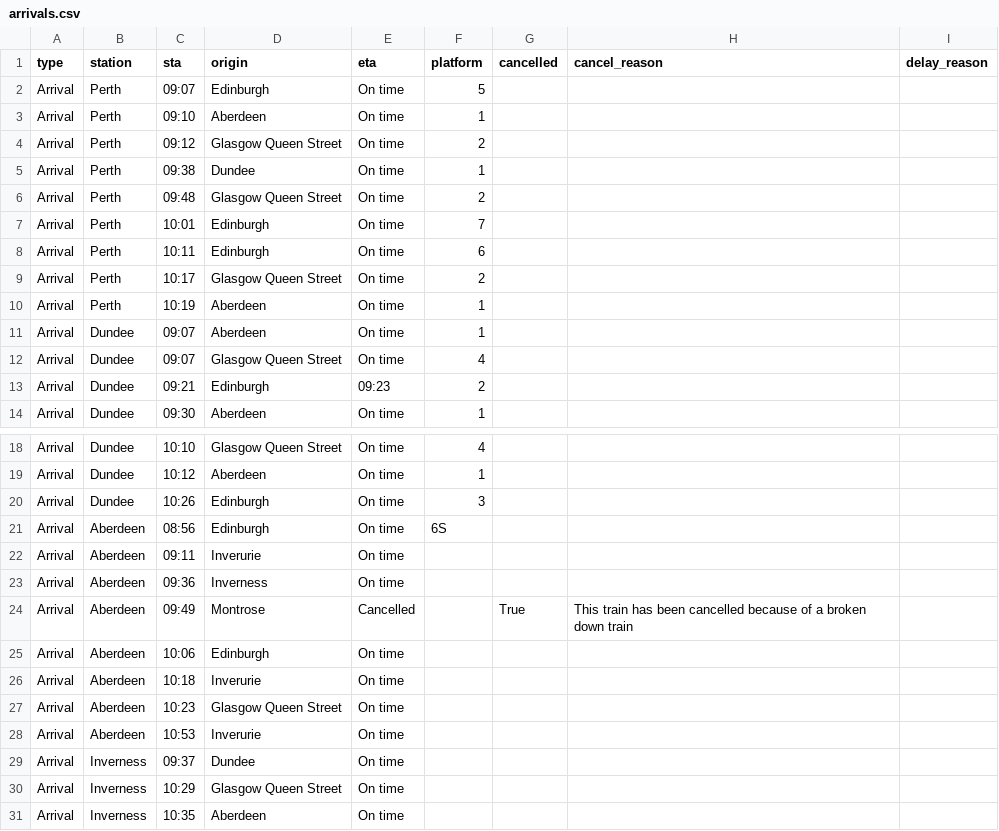
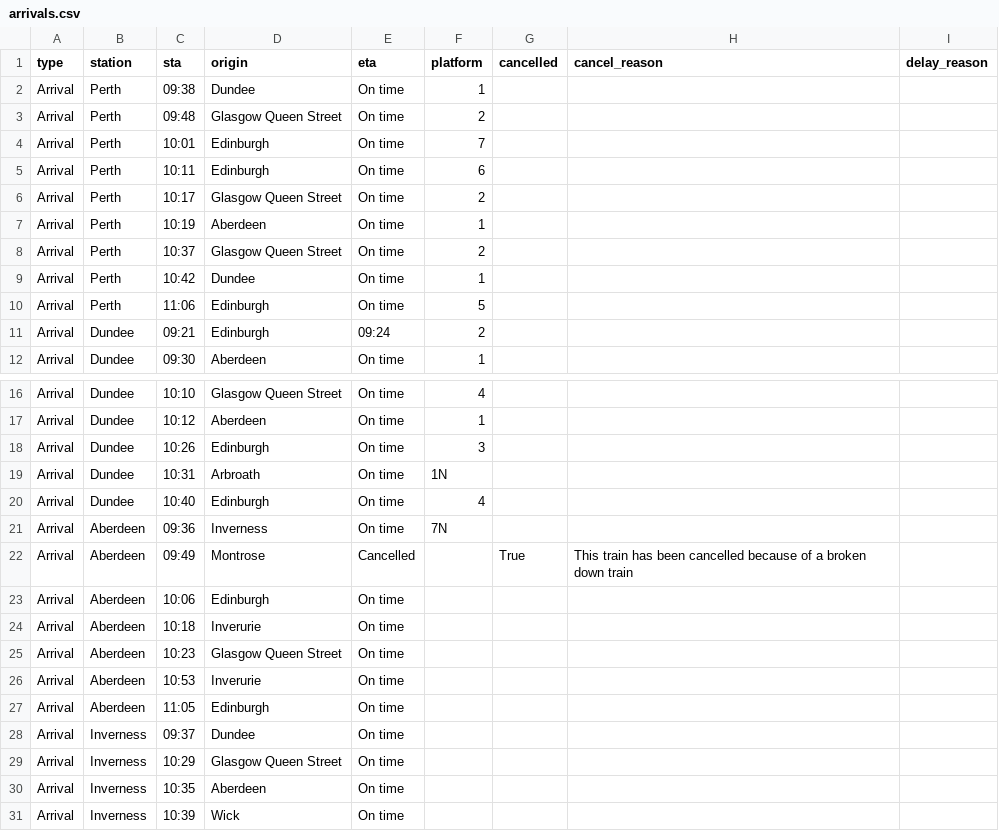
Before and after one commit to EmaSabl/trainTests, a CSV file: data/arrivals.csv, drawn as a sheet; only a part is shown, gaps mark what is left out; the shorter side is filled out with more unchanged rows.

```diff
--- a/data/arrivals.csv
+++ b/data/arrivals.csv
@@ -1,5 +1,2 @@
 type,station,sta,origin,eta,platform,cancelled,cancel_reason,delay_reason
-Arrival,Perth,09:07,Edinburgh,On time,5,,,
-Arrival,Perth,09:10,Aberdeen,On time,1,,,
-Arrival,Perth,09:12,Glasgow Queen Street,On time,2,,,
 Arrival,Perth,09:38,Dundee,On time,1,,,
@@ -10,5 +7,6 @@ Arrival,Perth,10:17,Glasgow Queen Street,On time,2,,,
 Arrival,Perth,10:19,Aberdeen,On time,1,,,
-Arrival,Dundee,09:07,Aberdeen,On time,1,,,
-Arrival,Dundee,09:07,Glasgow Queen Street,On time,4,,,
-Arrival,Dundee,09:21,Edinburgh,09:23,2,,,
+Arrival,Perth,10:37,Glasgow Queen Street,On time,2,,,
+Arrival,Perth,10:42,Dundee,On time,1,,,
+Arrival,Perth,11:06,Edinburgh,On time,5,,,
+Arrival,Dundee,09:21,Edinburgh,09:24,2,,,
 Arrival,Dundee,09:30,Aberdeen,On time,1,,,
@@ -20,5 +18,5 @@ Arrival,Dundee,10:12,Aberdeen,On time,1,,,
 Arrival,Dundee,10:26,Edinburgh,On time,3,,,
-Arrival,Aberdeen,08:56,Edinburgh,On time,6S,,,
-Arrival,Aberdeen,09:11,Inverurie,On time,,,,
-Arrival,Aberdeen,09:36,Inverness,On time,,,,
+Arrival,Dundee,10:31,Arbroath,On time,1N,,,
+Arrival,Dundee,10:40,Edinburgh,On time,4,,,
+Arrival,Aberdeen,09:36,Inverness,On time,7N,,,
 Arrival,Aberdeen,09:49,Montrose,Cancelled,,True,This train has been cancelled because of a broken down train,
@@ -28,2 +26,3 @@ Arrival,Aberdeen,10:23,Glasgow Queen Street,On time,,,,
 Arrival,Aberdeen,10:53,Inverurie,On time,,,,
+Arrival,Aberdeen,11:05,Edinburgh,On time,,,,
 Arrival,Inverness,09:37,Dundee,On time,,,,
```
Also changed, not shown: data/departures.csv.
